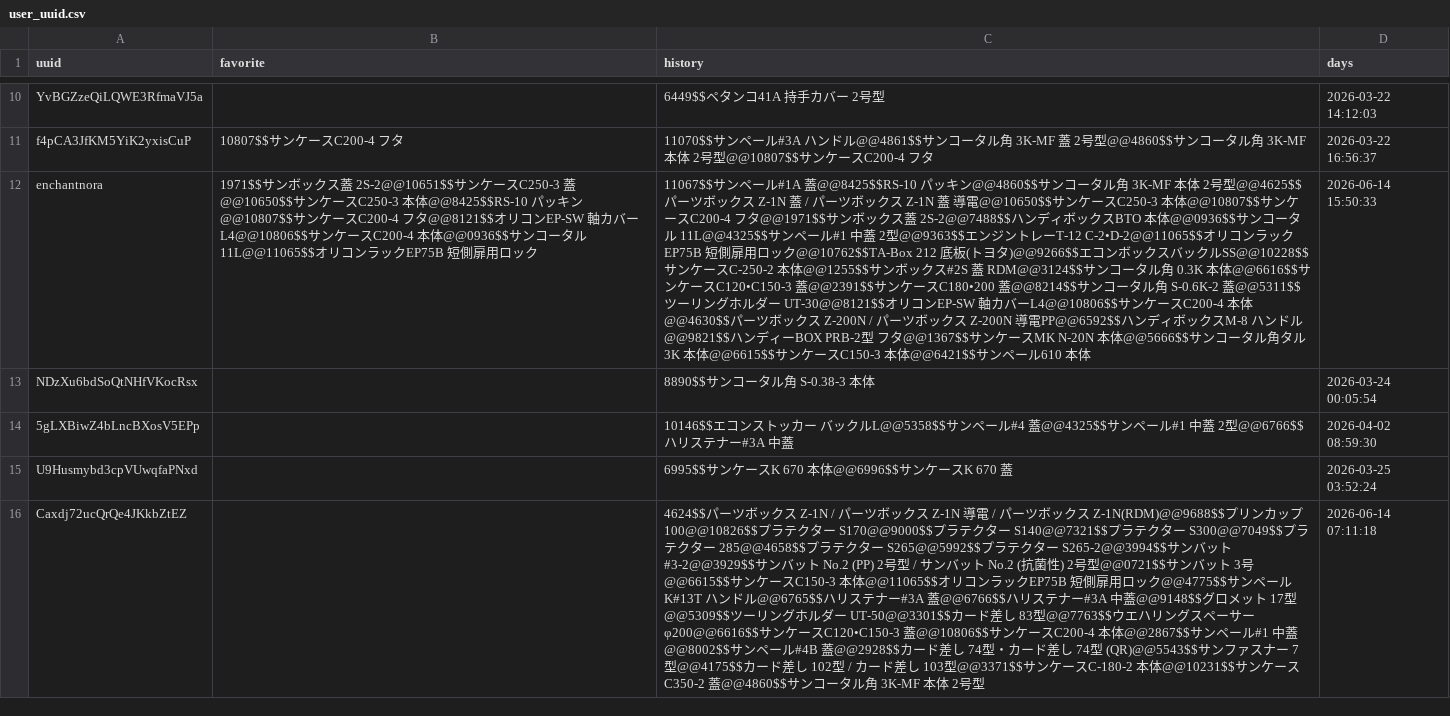
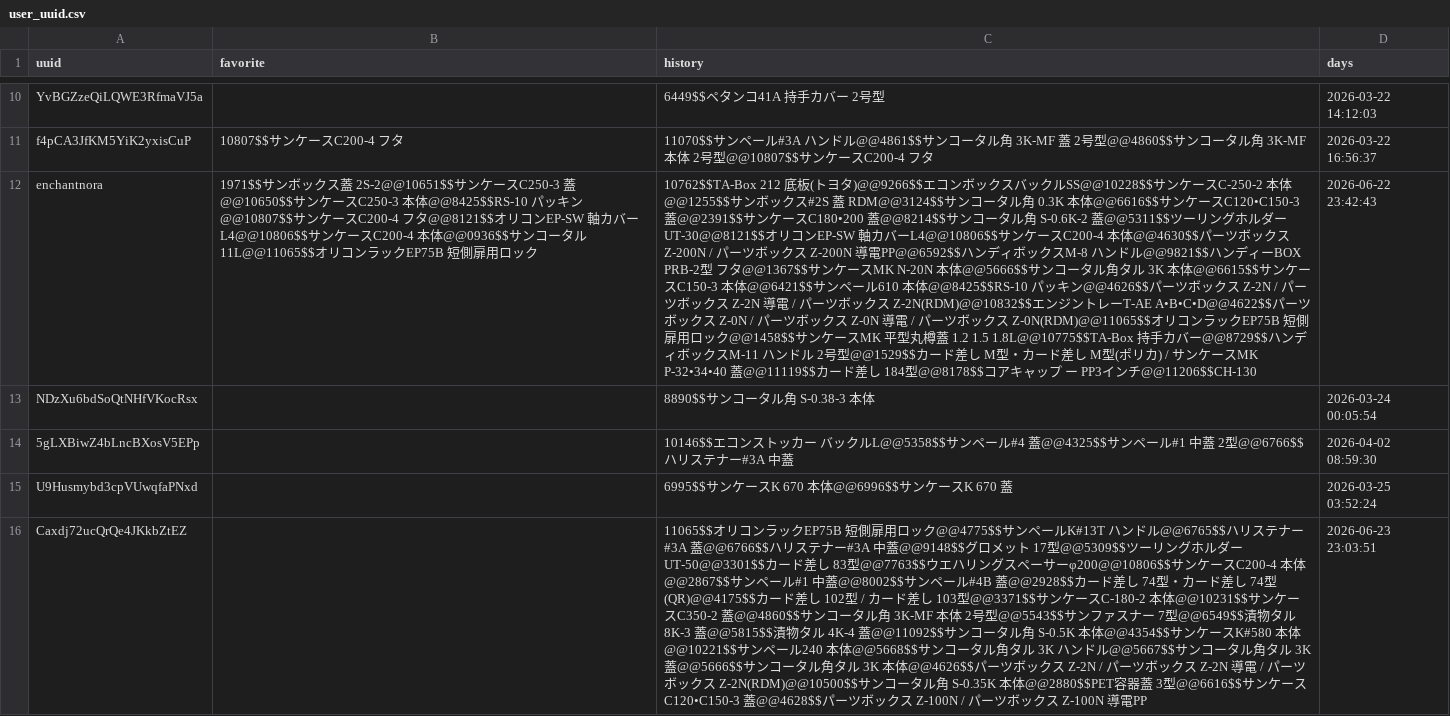
Before and after one commit to enchantnora/api, a CSV file: csv/user_uuid.csv, drawn as a sheet; only a part is shown, gaps mark what is left out; the diff covers the shown part only; the diff names each change by its address in the sheet, - before the commit and + after, or states it on an @@ line.

```diff
--- a/csv/user_uuid.csv
+++ b/csv/user_uuid.csv
-C12 (history): 11067$$サンペール#1A 蓋@@8425$$RS-10 パッキン@@4860$$サンコータル角 3K-MF 本体 2号型@@4625$$パーツボックス Z-1N 蓋 / パーツボックス Z-1N 蓋 導電@@10650$$サンケースC250-3 本体@@10807$$サンケースC200-4 フタ@@1971$$サンボックス蓋 2S-2@@7488$$ハンディボックスBTO 本体@@0936$$サンコータル 11L@@4325$$サンペール#1 中蓋 2型@@9363$$エンジントレーT-12 C-2•D-2@@11065$$オリコンラックEP75B 短側扉用ロック@@10762$$TA-Box 212 底板(トヨタ)@@9266$$エコンボックスバックルSS@@10228$$サンケースC-250-2 本体@@1255$$サンボックス#2S 蓋 RDM@@3124$$サンコータル角 0.3K 本体@@6616$$サンケースC120•C150-3 蓋@@2391$$サンケースC180•200 蓋@@8214$$サンコータル角 S-0.6K-2 蓋@@5311$$ツーリングホルダー UT-30@@8121$$オリコンEP-SW 軸カバーL4@@10806$$サンケースC200-4 本体@@4630$$パーツボックス Z-200N / パーツボックス Z-200N 導電PP@@6592$$ハンディボックスM-8 ハンドル@@9821$$ハンディーBOX PRB-2型 フタ@@1367$$サンケースMK N-20N 本体@@5666$$サンコータル角タル 3K 本体@@6615$$サンケースC150-3 本体@@6421$$サンペール610 本体
+C12 (history): 10762$$TA-Box 212 底板(トヨタ)@@9266$$エコンボックスバックルSS@@10228$$サンケースC-250-2 本体@@1255$$サンボックス#2S 蓋 RDM@@3124$$サンコータル角 0.3K 本体@@6616$$サンケースC120•C150-3 蓋@@2391$$サンケースC180•200 蓋@@8214$$サンコータル角 S-0.6K-2 蓋@@5311$$ツーリングホルダー UT-30@@8121$$オリコンEP-SW 軸カバーL4@@10806$$サンケースC200-4 本体@@4630$$パーツボックス Z-200N / パーツボックス Z-200N 導電PP@@6592$$ハンディボックスM-8 ハンドル@@9821$$ハンディーBOX PRB-2型 フタ@@1367$$サンケースMK N-20N 本体@@5666$$サンコータル角タル 3K 本体@@6615$$サンケースC150-3 本体@@6421$$サンペール610 本体@@8425$$RS-10 パッキン@@4626$$パーツボックス Z-2N / パーツボックス Z-2N 導電 / パーツボックス Z-2N(RDM)@@10832$$エンジントレーT-AE A•B•C•D@@4622$$パーツボックス Z-0N / パーツボックス Z-0N 導電 / パーツボックス Z-0N(RDM)@@11065$$オリコンラックEP75B 短側扉用ロック@@1458$$サンケースMK 平型丸樽蓋 1.2 1.5 1.8L@@10775$$TA-Box 持手カバー@@8729$$ハンディボックスM-11 ハンドル 2号型@@1529$$カード差し M型・カード差し M型(ポリカ) / サンケースMK P-32•34•40 蓋@@11119$$カード差し 184型@@8178$$コアキャップ ー PP3インチ@@11206$$CH-130
-D12 (days): 2026-06-14 15:50:33
+D12 (days): 2026-06-22 23:42:43
-C16 (history): 4624$$パーツボックス Z-1N / パーツボックス Z-1N 導電 / パーツボックス Z-1N(RDM)@@9688$$プリンカップ 100@@10826$$プラテクター S170@@9000$$プラテクター S140@@7321$$プラテクター S300@@7049$$プラテクター 285@@4658$$プラテクター S265@@5992$$プラテクター S265-2@@3994$$サンバット#3-2@@3929$$サンバット No.2 (PP) 2号型 / サンバット No.2 (抗菌性) 2号型@@0721$$サンバット 3号@@6615$$サンケースC150-3 本体@@11065$$オリコンラックEP75B 短側扉用ロック@@4775$$サンペールK#13T ハンドル@@6765$$ハリステナー#3A 蓋@@6766$$ハリステナー#3A 中蓋@@9148$$グロメット 17型@@5309$$ツーリングホルダー UT-50@@3301$$カード差し 83型@@7763$$ウエハリングスペーサーφ200@@6616$$サンケースC120•C150-3 蓋@@10806$$サンケースC200-4 本体@@2867$$サンペール#1 中蓋@@8002$$サンペール#4B 蓋@@2928$$カード差し 74型・カード差し 74型 (QR)@@5543$$サンファスナー 7型@@4175$$カード差し 102型 / カード差し 103型@@3371$$サンケースC-180-2 本体@@10231$$サンケースC350-2 蓋@@4860$$サンコータル角 3K-MF 本体 2号型
+C16 (history): 11065$$オリコンラックEP75B 短側扉用ロック@@4775$$サンペールK#13T ハンドル@@6765$$ハリステナー#3A 蓋@@6766$$ハリステナー#3A 中蓋@@9148$$グロメット 17型@@5309$$ツーリングホルダー UT-50@@3301$$カード差し 83型@@7763$$ウエハリングスペーサーφ200@@10806$$サンケースC200-4 本体@@2867$$サンペール#1 中蓋@@8002$$サンペール#4B 蓋@@2928$$カード差し 74型・カード差し 74型 (QR)@@4175$$カード差し 102型 / カード差し 103型@@3371$$サンケースC-180-2 本体@@10231$$サンケースC350-2 蓋@@4860$$サンコータル角 3K-MF 本体 2号型@@5543$$サンファスナー 7型@@6549$$漬物タル 8K-3 蓋@@5815$$漬物タル 4K-4 蓋@@11092$$サンコータル角 S-0.5K 本体@@4354$$サンケースK#580 本体@@10221$$サンペール240 本体@@5668$$サンコータル角タル 3K ハンドル@@5667$$サンコータル角タル 3K 蓋@@5666$$サンコータル角タル 3K 本体@@4626$$パーツボックス Z-2N / パーツボックス Z-2N 導電 / パーツボックス Z-2N(RDM)@@10500$$サンコータル角 S-0.35K 本体@@2880$$PET容器蓋 3型@@6616$$サンケースC120•C150-3 蓋@@4628$$パーツボックス Z-100N / パーツボックス Z-100N 導電PP
-D16 (days): 2026-06-14 07:11:18
+D16 (days): 2026-06-23 23:03:51
```
Also changed, not shown: 1 added row and 10 edited cells elsewhere in this file, csv/data.csv, csv/memo.csv, 6 other files.
